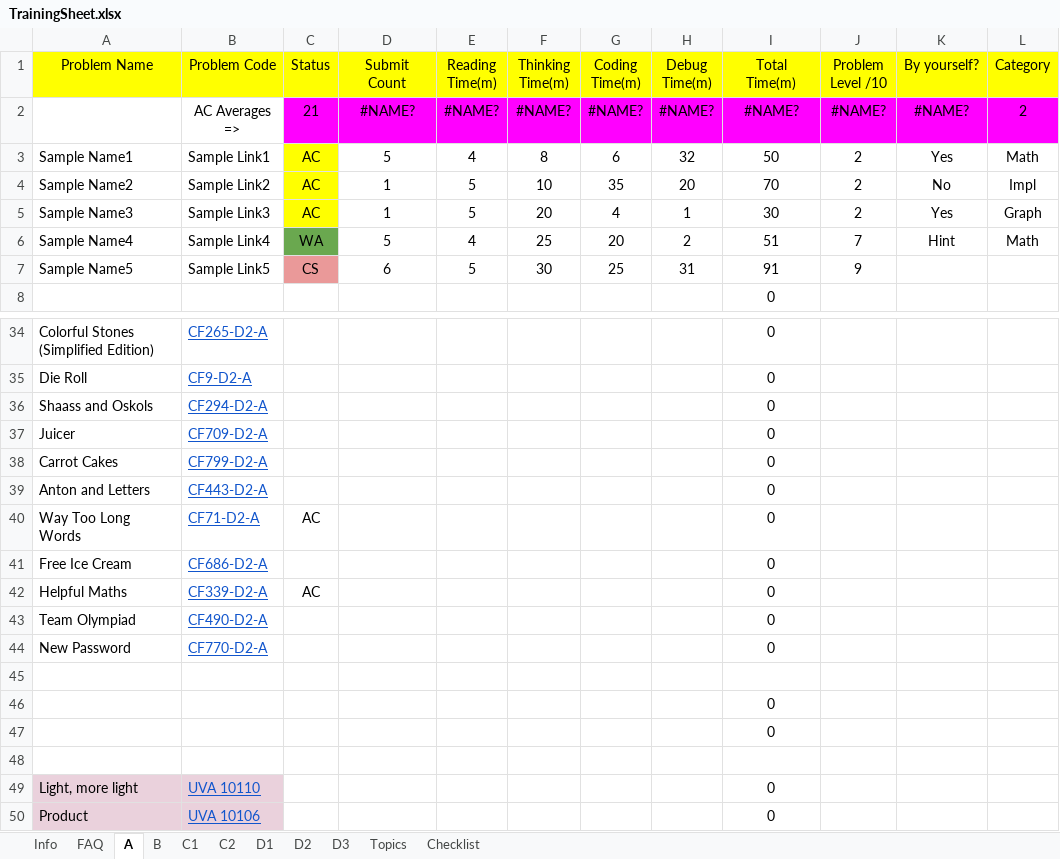
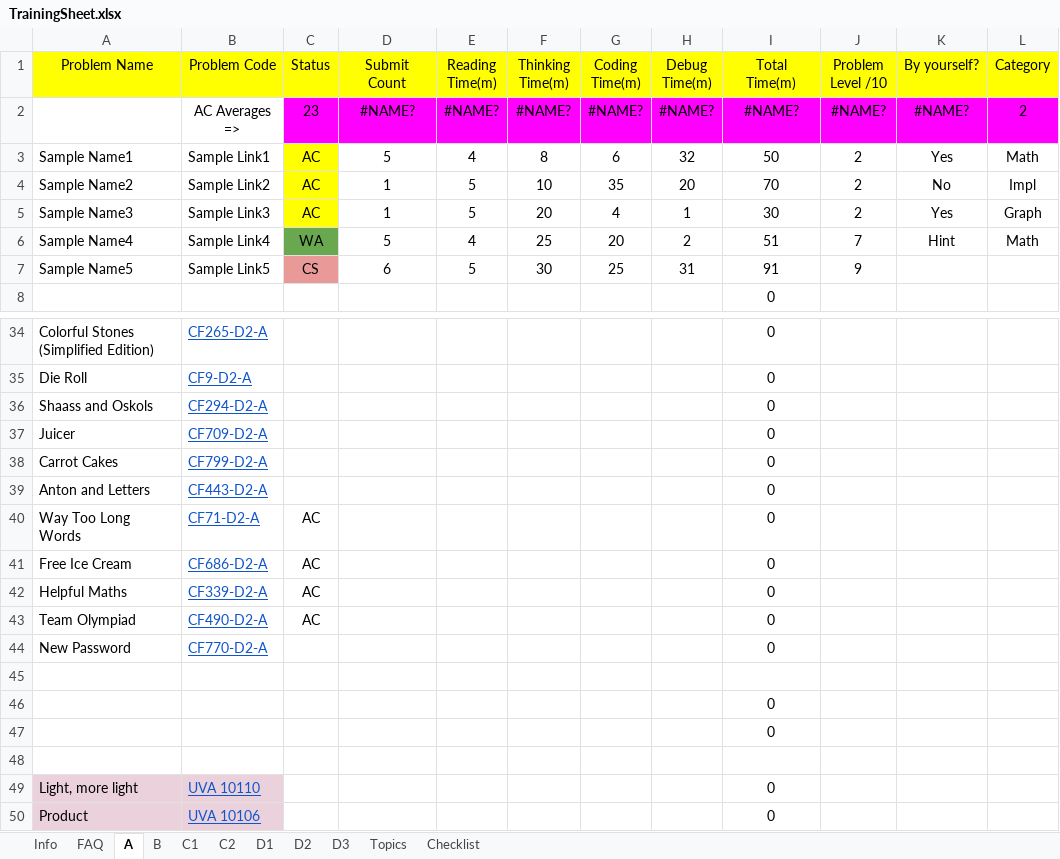
Before and after one commit to avijeetpandey/problem-solving, an Excel workbook: TrainingSheet.xlsx, sheet A, drawn as a sheet; only a part is shown, gaps mark what is left out; values as stored, in another font and other column widths than the file's, no borders; conditional formats not drawn; the diff names each change by its address in the sheet, - before the commit and + after, or states it on an @@ line.

Commit message:
codeforces sheet

```diff
--- a/TrainingSheet.xlsx (sheet A)
+++ b/TrainingSheet.xlsx (sheet A)
-C2 (Status): 21
+C2 (Status): 23
-C41 (Status): (empty)
+C41 (Status): AC
-C43 (Status): (empty)
+C43 (Status): AC
```
Also changed, not shown: 1 other file.
